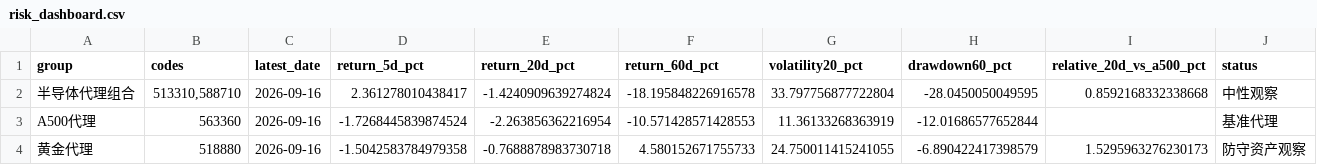
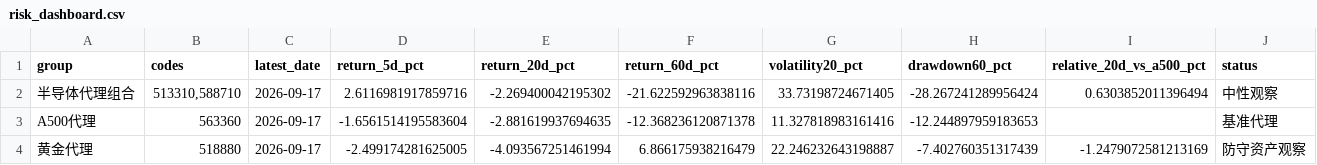
Before and after one commit to teresahblack04-ops/a-share-portfolio-monitor, a CSV file: output/risk_dashboard.csv, drawn as a sheet.

```diff
--- a/output/risk_dashboard.csv
+++ b/output/risk_dashboard.csv
@@ -1,4 +1,4 @@
 group,codes,latest_date,return_5d_pct,return_20d_pct,return_60d_pct,volatility20_pct,drawdown60_pct,relative_20d_vs_a500_pct,status
-半导体代理组合,"513310,588710",2026-09-16,2.361278010438417,-1.4240909639274824,-18.195848226916578,33.797756877722804,-28.0450050049595,0.8592168332338668,中性观察
-A500代理,563360,2026-09-16,-1.7268445839874524,-2.263856362216954,-10.571428571428553,11.36133268363919,-12.01686577652844,,基准代理
-黄金代理,518880,2026-09-16,-1.5042583784979358,-0.7688878983730718,4.580152671755733,24.750011415241055,-6.890422417398579,1.5295963276230173,防守资产观察
+半导体代理组合,"513310,588710",2026-09-17,2.6116981917859716,-2.269400042195302,-21.622592963838116,33.73198724671405,-28.267241289956424,0.6303852011396494,中性观察
+A500代理,563360,2026-09-17,-1.6561514195583604,-2.881619937694635,-12.368236120871378,11.327818983161416,-12.244897959183653,,基准代理
+黄金代理,518880,2026-09-17,-2.499174281625005,-4.093567251461994,6.866175938216479,22.246232643198887,-7.402760351317439,-1.2479072581213169,防守资产观察
```
Also changed, not shown: data/ohlcv.csv, output/technical_report.csv, 3 other files.
